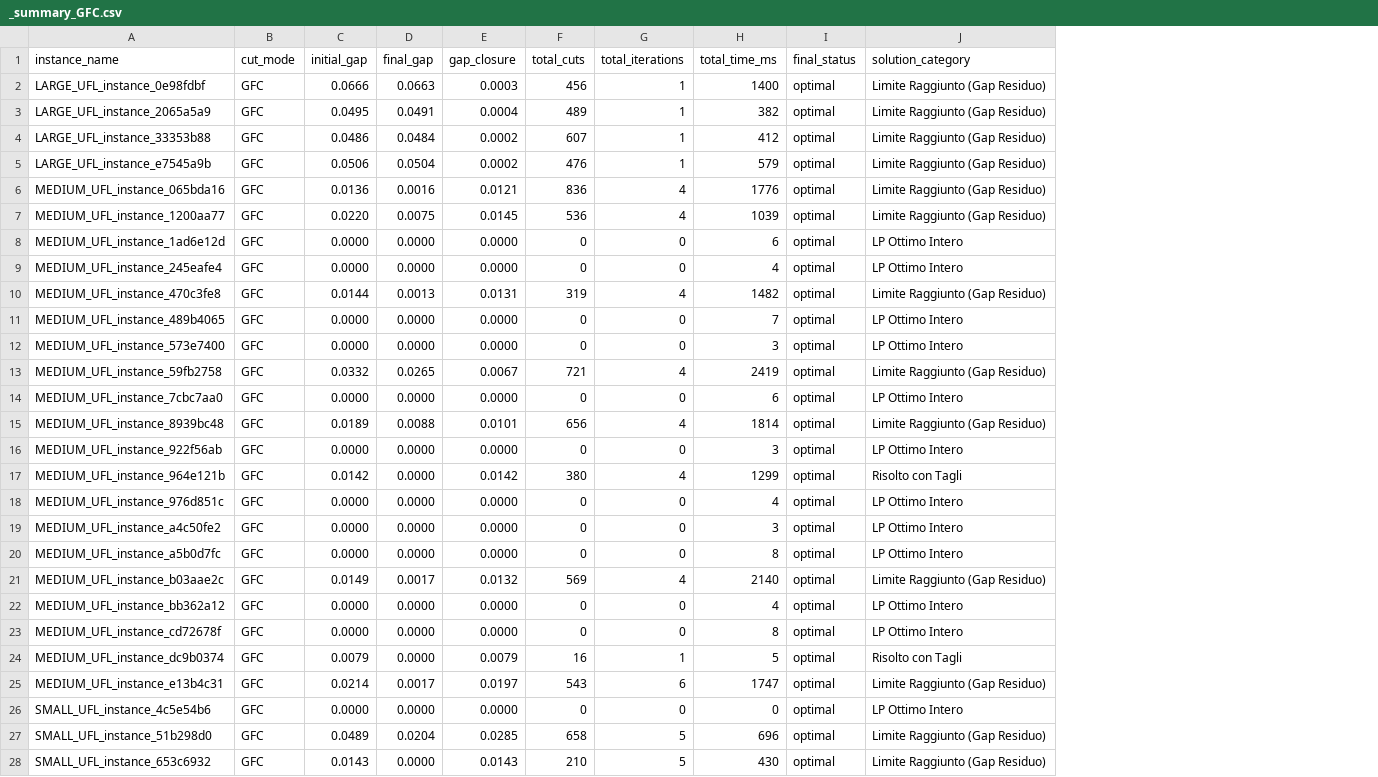
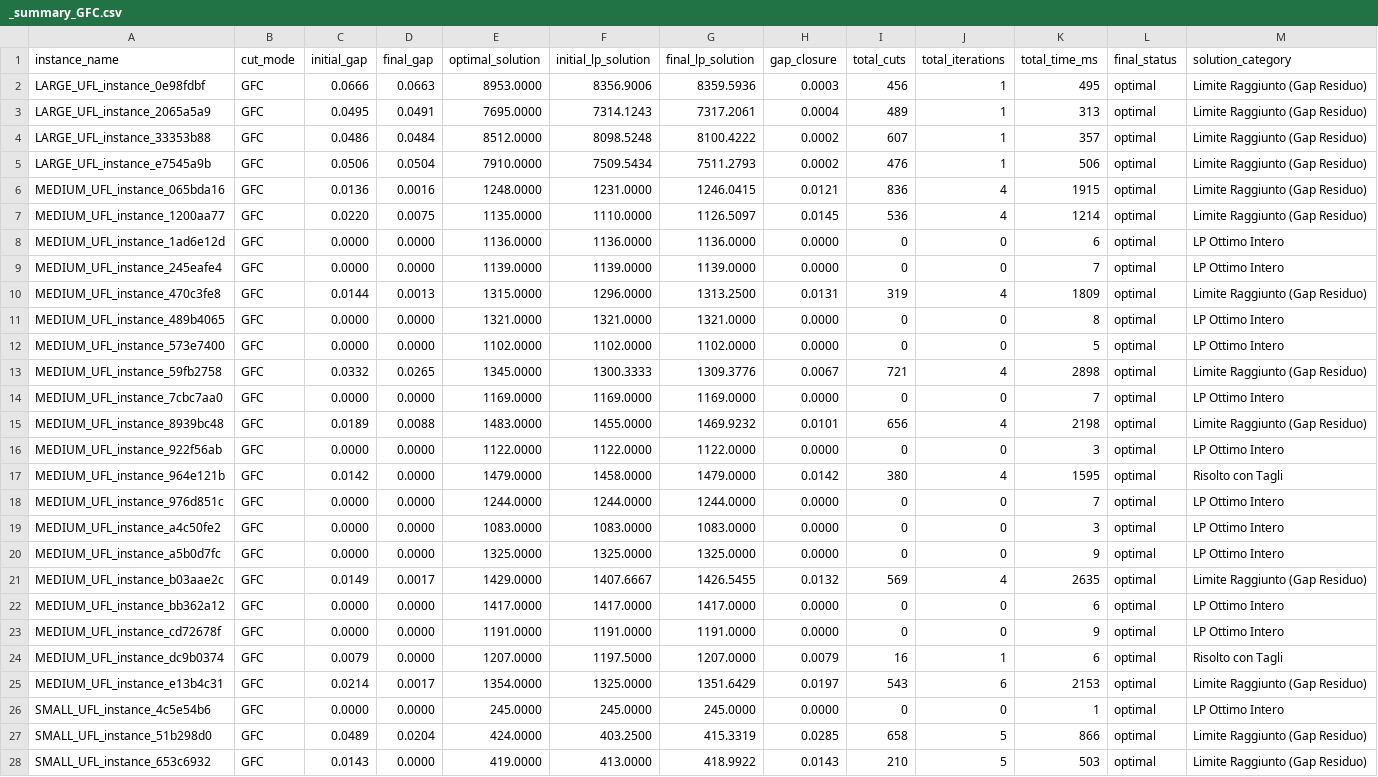
Before and after one commit to tostfia/AMOD, a CSV file: src/results/report_GFC/_summary_GFC.csv, drawn as a sheet; only a part is shown; addresses are those after the commit; the diff covers the shown part only; the diff names each change by its address in the sheet, - before the commit and + after, or states it on an @@ line.

```diff
--- a/src/results/report_GFC/_summary_GFC.csv
+++ b/src/results/report_GFC/_summary_GFC.csv
+column E (optimal_solution), rows 2-28: 8953.0000 | 7695.0000 | 8512.0000 | 7910.0000 | 1248.0000 | 1135.0000 | 1136.0000 | 1139.0000 | 1315.0000 | 1321.0000 | 1102.0000 | 1345.0000 | 1169.0000 | 1483.0000 | 1122.0000 | 1479.0000 | 1244.0000 | 1083.0000 | 1325.0000 | 1429.0000 | 1417.0000 | 1191.0000 | 1207.0000 | 1354.0000 | 245.0000 | 424.0000 | 419.0000
+column F (initial_lp_solution), rows 2-28: 8356.9006 | 7314.1243 | 8098.5248 | 7509.5434 | 1231.0000 | 1110.0000 | 1136.0000 | 1139.0000 | 1296.0000 | 1321.0000 | 1102.0000 | 1300.3333 | 1169.0000 | 1455.0000 | 1122.0000 | 1458.0000 | 1244.0000 | 1083.0000 | 1325.0000 | 1407.6667 | 1417.0000 | 1191.0000 | 1197.5000 | 1325.0000 | 245.0000 | 403.2500 | 413.0000
+column G (final_lp_solution), rows 2-28: 8359.5936 | 7317.2061 | 8100.4222 | 7511.2793 | 1246.0415 | 1126.5097 | 1136.0000 | 1139.0000 | 1313.2500 | 1321.0000 | 1102.0000 | 1309.3776 | 1169.0000 | 1469.9232 | 1122.0000 | 1479.0000 | 1244.0000 | 1083.0000 | 1325.0000 | 1426.5455 | 1417.0000 | 1191.0000 | 1207.0000 | 1351.6429 | 245.0000 | 415.3319 | 418.9922
-K2 (total_time_ms): 1400
+K2 (total_time_ms): 495
-K3 (total_time_ms): 382
+K3 (total_time_ms): 313
-K4 (total_time_ms): 412
+K4 (total_time_ms): 357
-K5 (total_time_ms): 579
+K5 (total_time_ms): 506
-K6 (total_time_ms): 1776
+K6 (total_time_ms): 1915
-K7 (total_time_ms): 1039
+K7 (total_time_ms): 1214
-K9 (total_time_ms): 4
+K9 (total_time_ms): 7
-K10 (total_time_ms): 1482
+K10 (total_time_ms): 1809
-K11 (total_time_ms): 7
+K11 (total_time_ms): 8
-K12 (total_time_ms): 3
+K12 (total_time_ms): 5
-K13 (total_time_ms): 2419
+K13 (total_time_ms): 2898
-K14 (total_time_ms): 6
+K14 (total_time_ms): 7
-K15 (total_time_ms): 1814
+K15 (total_time_ms): 2198
-K17 (total_time_ms): 1299
+K17 (total_time_ms): 1595
-K18 (total_time_ms): 4
+K18 (total_time_ms): 7
-K20 (total_time_ms): 8
+K20 (total_time_ms): 9
-K21 (total_time_ms): 2140
+K21 (total_time_ms): 2635
-K22 (total_time_ms): 4
+K22 (total_time_ms): 6
-K23 (total_time_ms): 8
+K23 (total_time_ms): 9
-K24 (total_time_ms): 5
+K24 (total_time_ms): 6
-K25 (total_time_ms): 1747
+K25 (total_time_ms): 2153
-K26 (total_time_ms): 0
+K26 (total_time_ms): 1
-K27 (total_time_ms): 696
+K27 (total_time_ms): 866
-K28 (total_time_ms): 430
+K28 (total_time_ms): 503
```
Also changed, not shown: 41 edited cells elsewhere in this file, src/results/report_BEST/_summary_BEST.csv, src/results/report_GMI/_summary_GMI.csv, 25 other files.
